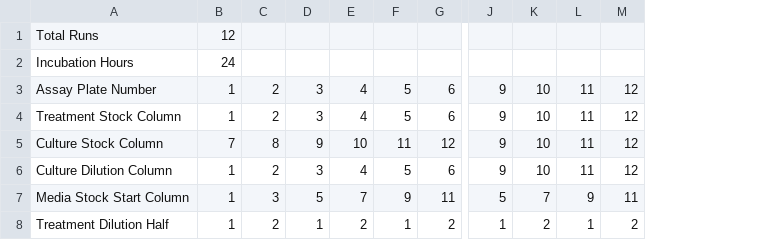
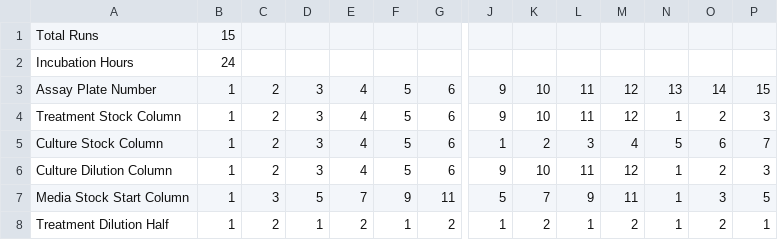
Before and after one commit to AD-SDL/BIO_workcell, a CSV file: applications/multi_gc_350_app/run_details_mini.csv, drawn as a sheet; only a part is shown, gaps mark what is left out; the diff names each change by its address in the sheet, - before the commit and + after, or states it on an @@ line.

```diff
--- a/applications/multi_gc_350_app/run_details_mini.csv
+++ b/applications/multi_gc_350_app/run_details_mini.csv
+column N, rows 3-8: 13 | 1 | 5 | 1 | 1 | 1
+column O, rows 3-8: 14 | 2 | 6 | 2 | 3 | 2
+column P, rows 3-8: 15 | 3 | 7 | 3 | 5 | 1
-B1: 12
+B1: 15
-B5: 7
+B5: 1
-C5: 8
+C5: 2
-D5: 9
+D5: 3
-E5: 10
+E5: 4
-F5: 11
+F5: 5
-G5: 12
+G5: 6
-J5: 9
+J5: 1
-K5: 10
+K5: 2
-L5: 11
+L5: 3
-M5: 12
+M5: 4
```
Also changed, not shown: 1 other file.
